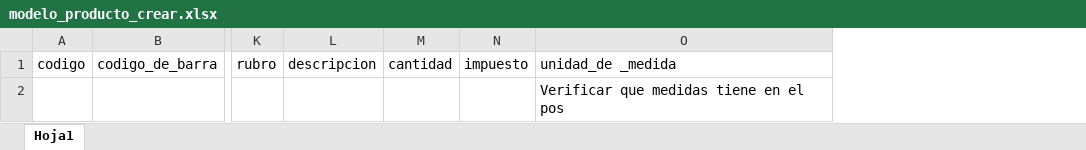
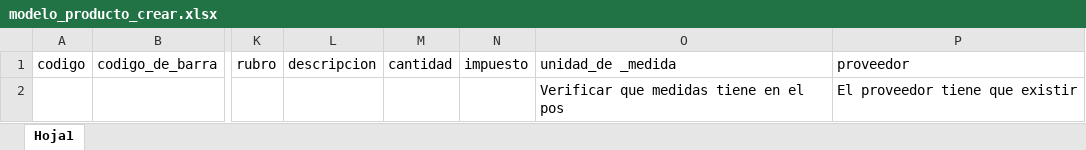
Before and after one commit to pos-cloud/app-web, an Excel workbook: src/assets/modelo_producto_crear.xlsx, sheet Hoja1, drawn as a sheet; only a part is shown, gaps mark what is left out; values as stored, in another font and other column widths than the file's, no borders; the diff names each change by its address in the sheet, - before the commit and + after, or states it on an @@ line.

Commit message:
provedor

```diff
--- a/src/assets/modelo_producto_crear.xlsx (sheet Hoja1)
+++ b/src/assets/modelo_producto_crear.xlsx (sheet Hoja1)
+column P, rows 1-2: proveedor | El proveedor tiene que existir
```
